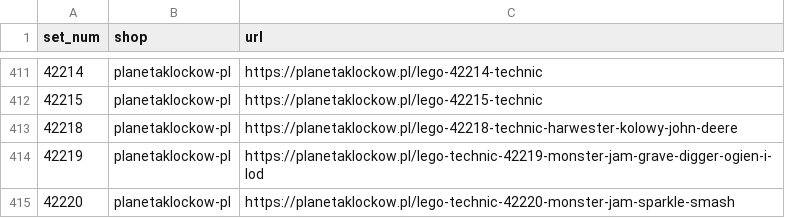
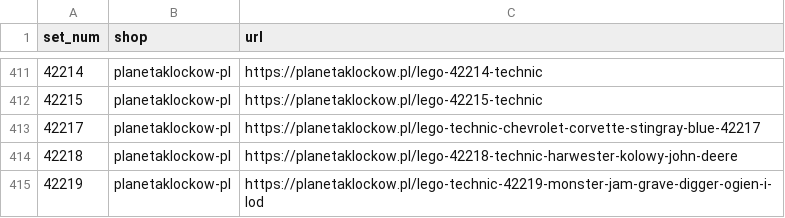
Before and after one commit to galakty/lego-ceny-ue, a CSV file: data/discovered/planetaklockow-pl.csv, drawn as a sheet; only a part is shown, gaps mark what is left out; the shorter side is filled out with more unchanged rows.

```diff
--- a/data/discovered/planetaklockow-pl.csv
+++ b/data/discovered/planetaklockow-pl.csv
@@ -412,2 +412,3 @@ set_num,shop,url
 42215,planetaklockow-pl,https://planetaklockow.pl/lego-42215-technic
+42217,planetaklockow-pl,https://planetaklockow.pl/lego-technic-chevrolet-corvette-stingray-blue-42217
 42218,planetaklockow-pl,https://planetaklockow.pl/lego-42218-technic-harwester-kolowy-john-deere
```
Also changed, not shown: data/discovered/mediamarkt-pl.csv.
